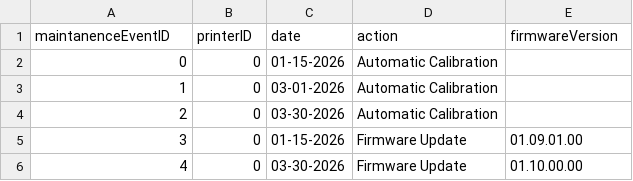
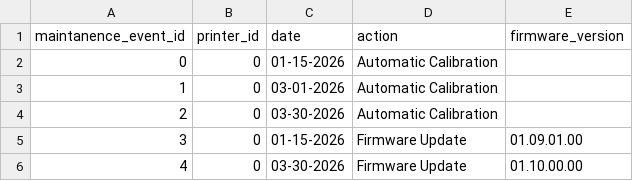
Before and after one commit to armaan3722/filament-tracker, a CSV file: dev_data/printer_maintenance.csv, drawn as a sheet.

```diff
--- a/dev_data/printer_maintenance.csv
+++ b/dev_data/printer_maintenance.csv
@@ -1,2 +1,2 @@
-maintanenceEventID,printerID,date,action,firmwareVersion
+maintanence_event_id,printer_id,date,action,firmware_version
 0,0,01-15-2026,Automatic Calibration,
```
Also changed, not shown: dev_data/filament.csv, dev_data/filament_dryer_events.csv, 43 other files.
